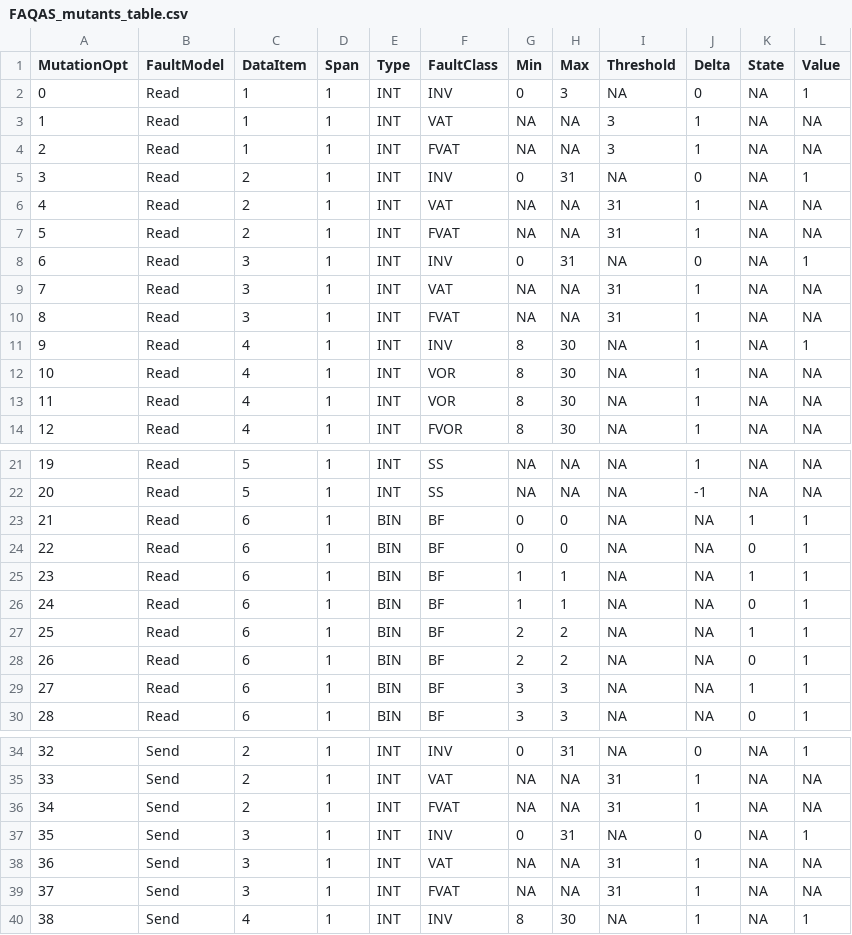
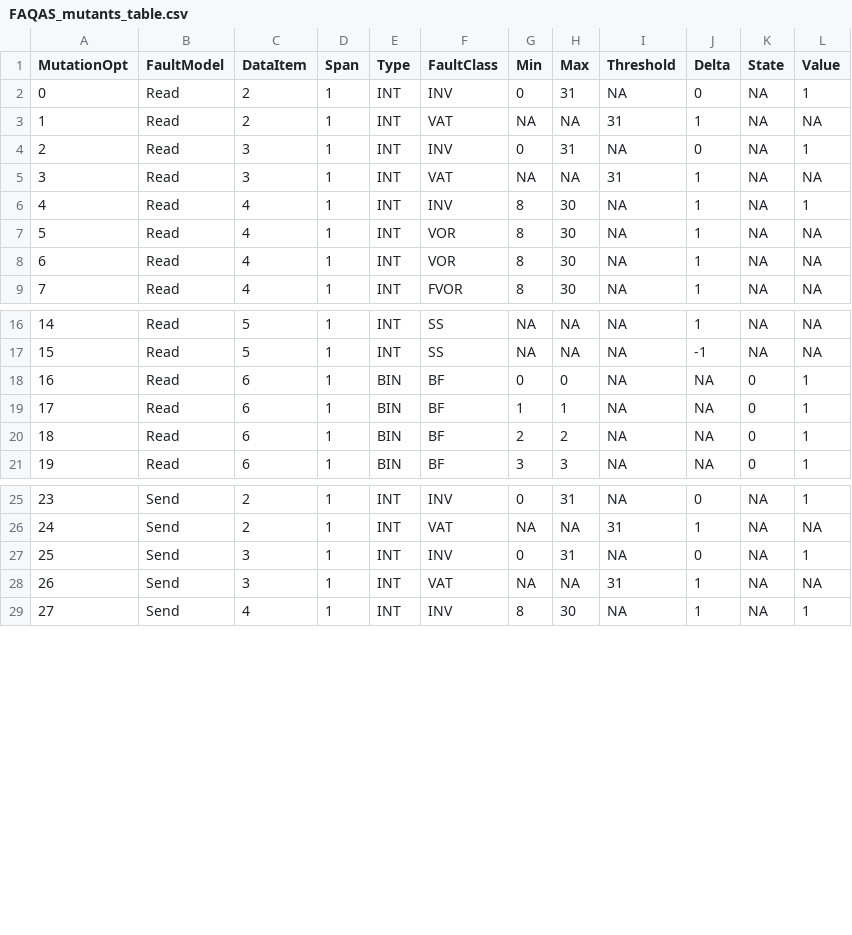
Before and after one commit to SNTSVV/DAMAT_Tutorial, a CSV file: damat-pipeline/FAQAS_mutants_table.csv, drawn as a sheet; only a part is shown, gaps mark what is left out; removed rows and columns are numbered as before the commit, all else as after; the diff covers the shown part only; the diff names each change by its address in the sheet, - before the commit and + after, or states it on an @@ line.

Commit message:
new fault model

```diff
--- a/damat-pipeline/FAQAS_mutants_table.csv
+++ b/damat-pipeline/FAQAS_mutants_table.csv
-row 2: 0 | Read | 1 | 1 | INT | INV | 0 | 3 | NA | 0 | NA | 1
-row 3: 1 | Read | 1 | 1 | INT | VAT | NA | NA | 3 | 1 | NA | NA
-row 4: 2 | Read | 1 | 1 | INT | FVAT | NA | NA | 3 | 1 | NA | NA
@@ column A (MutationOpt) renumbered from row 2 down @@
-row 7: 5 | Read | 2 | 1 | INT | FVAT | NA | NA | 31 | 1 | NA | NA
-row 10: 8 | Read | 3 | 1 | INT | FVAT | NA | NA | 31 | 1 | NA | NA
-row 23: 21 | Read | 6 | 1 | BIN | BF | 0 | 0 | NA | NA | 1 | 1
-row 25: 23 | Read | 6 | 1 | BIN | BF | 1 | 1 | NA | NA | 1 | 1
-row 27: 25 | Read | 6 | 1 | BIN | BF | 2 | 2 | NA | NA | 1 | 1
-row 29: 27 | Read | 6 | 1 | BIN | BF | 3 | 3 | NA | NA | 1 | 1
-row 36: 34 | Send | 2 | 1 | INT | FVAT | NA | NA | 31 | 1 | NA | NA
-row 39: 37 | Send | 3 | 1 | INT | FVAT | NA | NA | 31 | 1 | NA | NA
```
Also changed, not shown: 4 removed rows elsewhere in this file, 1 other file.
